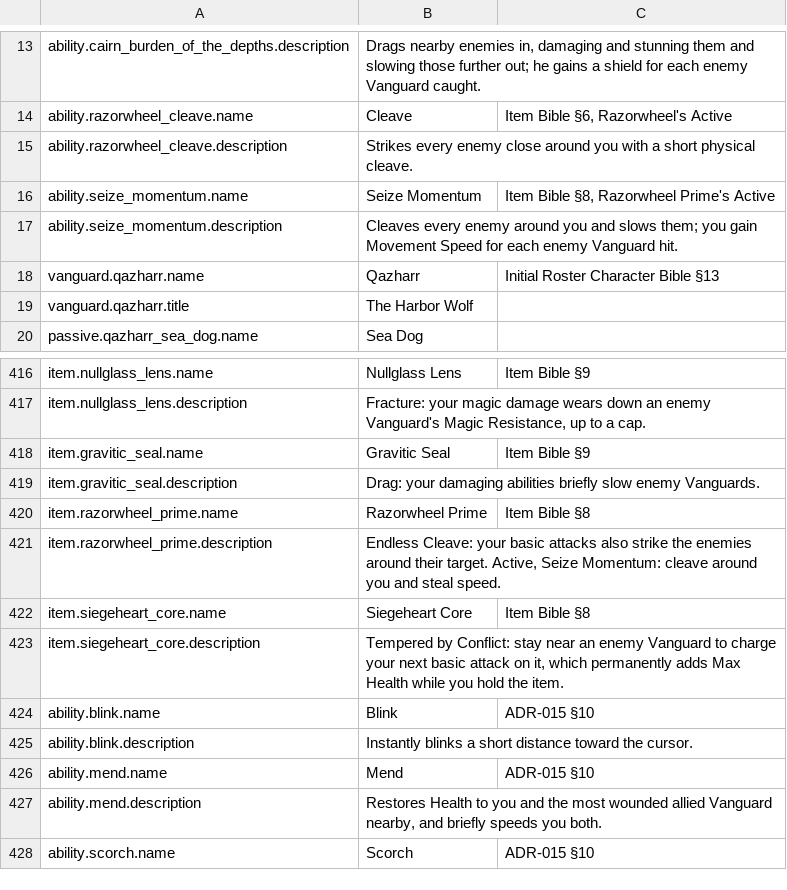
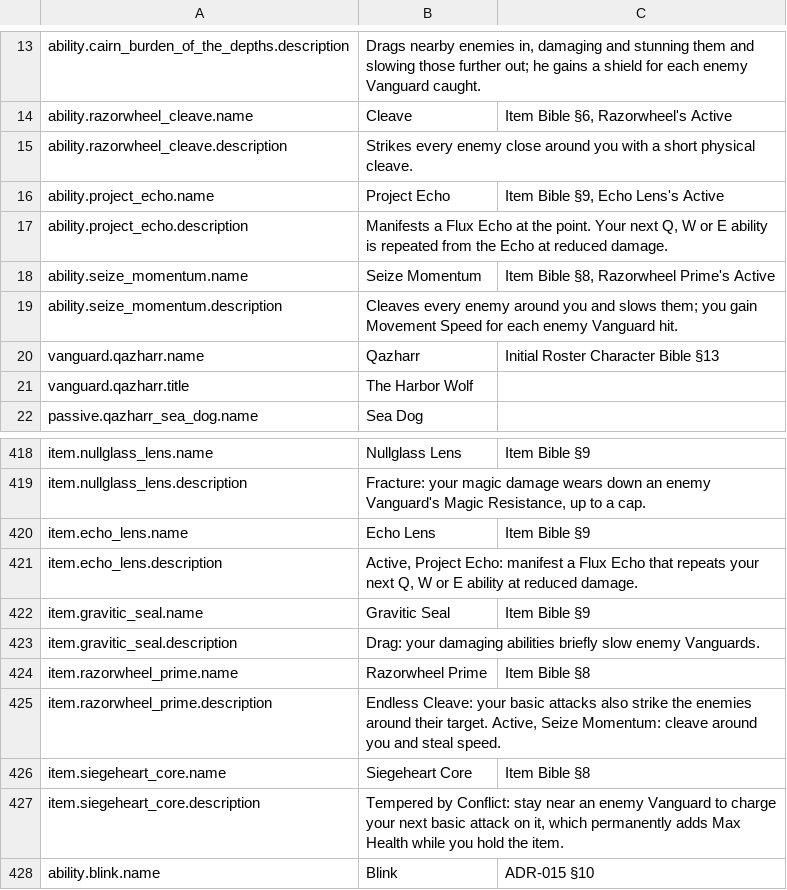
Before and after one commit to blooprocket-create/MOBAVeyra, a CSV file: Game/Text/VeyraText.csv, drawn as a sheet; only a part is shown, gaps mark what is left out; the shorter side is filled out with more unchanged rows.

```diff
--- a/Game/Text/VeyraText.csv
+++ b/Game/Text/VeyraText.csv
@@ -15,2 +15,4 @@ ability.razorwheel_cleave.name,"Cleave","Item Bible §6, Razorwheel's Active"
 ability.razorwheel_cleave.description,"Strikes every enemy close around you with a short physical cleave.",""
+ability.project_echo.name,"Project Echo","Item Bible §9, Echo Lens's Active"
+ability.project_echo.description,"Manifests a Flux Echo at the point. Your next Q, W or E ability is repeated from the Echo at reduced damage.",""
 ability.seize_momentum.name,"Seize Momentum","Item Bible §8, Razorwheel Prime's Active"
@@ -417,2 +419,4 @@ item.nullglass_lens.name,"Nullglass Lens","Item Bible §9"
 item.nullglass_lens.description,"Fracture: your magic damage wears down an enemy Vanguard's Magic Resistance, up to a cap.",""
+item.echo_lens.name,"Echo Lens","Item Bible §9"
+item.echo_lens.description,"Active, Project Echo: manifest a Flux Echo that repeats your next Q, W or E ability at reduced damage.",""
 item.gravitic_seal.name,"Gravitic Seal","Item Bible §9"
```
Also changed, not shown: 4 other files.
